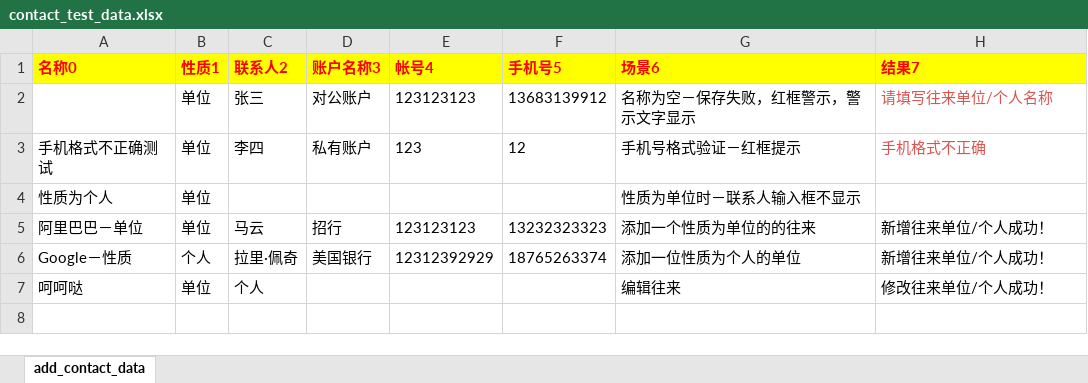
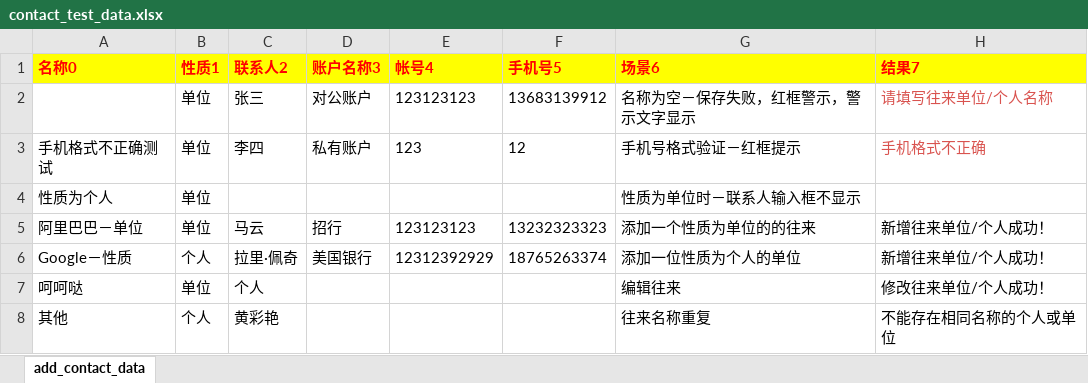
Before and after one commit to huangcaiyan/e2e-test, an Excel workbook: test_data/cai/contact_test_data.xlsx, sheet add_contact_data, drawn as a sheet; values as stored, in another font and other column widths than the file's, no borders; the diff names each change by its address in the sheet, - before the commit and + after, or states it on an @@ line.

```diff
--- a/test_data/cai/contact_test_data.xlsx (sheet add_contact_data)
+++ b/test_data/cai/contact_test_data.xlsx (sheet add_contact_data)
+row 8: 其他 | 个人 | 黄彩艳 |  |  |  | 往来名称重复 | 不能存在相同名称的个人或单位
```
Also changed, not shown: test_data/cai/record_invoice_data.xlsx, test_data/cai/record_transaction_data.xlsx, 8 other files.
